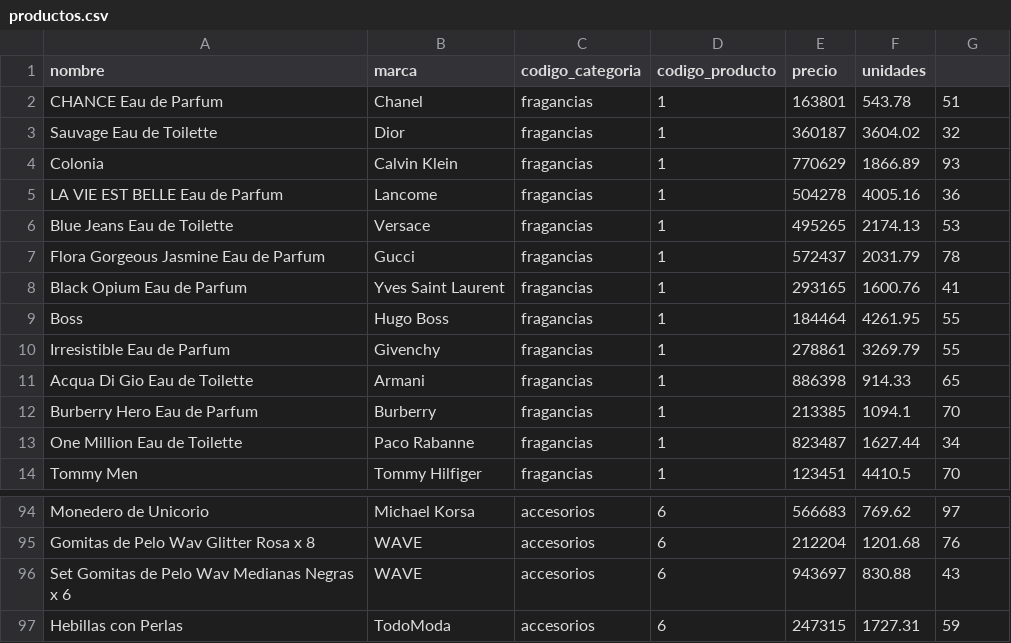
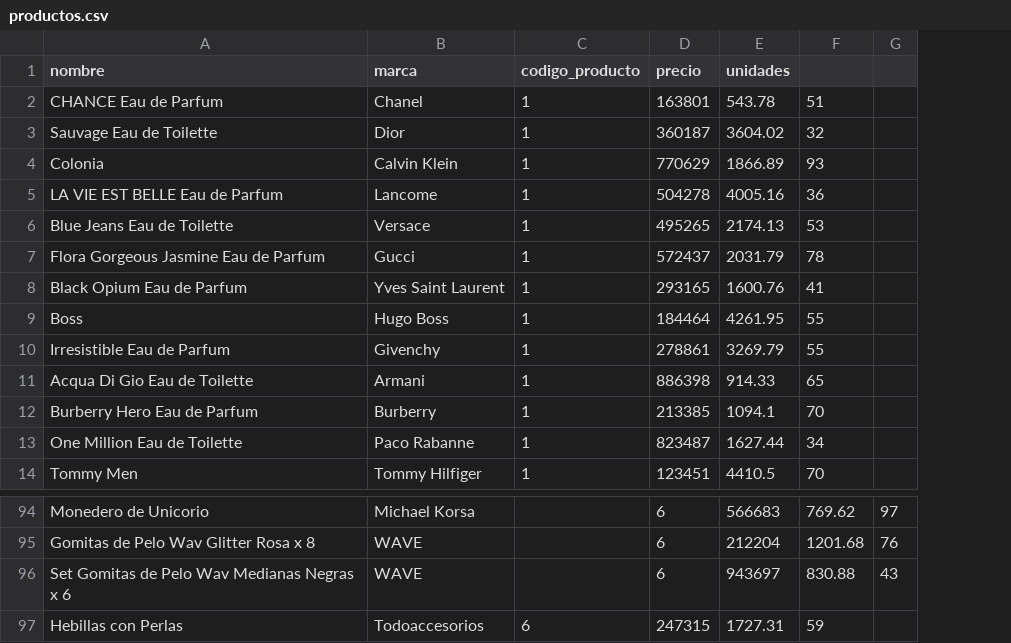
Before and after one commit to nperrone/LasSuperNenas, a CSV file: data/productos.csv, drawn as a sheet; only a part is shown, gaps mark what is left out; removed rows and columns are numbered as before the commit, all else as after; the diff covers the shown part only; the diff names each change by its address in the sheet, - before the commit and + after, or states it on an @@ line.

Commit message:
cambio productos

```diff
--- a/data/productos.csv
+++ b/data/productos.csv
-column C (codigo_categoria), rows 2-14: all fragancias; rows 94-97: all accesorios
+column G, rows 94-96: 97 | 76 | 43
-C94:C96 (codigo_producto): 6
+C94:C96 (codigo_producto): (empty)
-D94 (precio): 566683
+D94 (precio): 6
-E94 (unidades): 769.62
+E94 (unidades): 566683
-F94: 97
+F94: 769.62
-D95 (precio): 212204
+D95 (precio): 6
-E95 (unidades): 1201.68
+E95 (unidades): 212204
-F95: 76
+F95: 1201.68
-D96 (precio): 943697
+D96 (precio): 6
-E96 (unidades): 830.88
+E96 (unidades): 943697
-F96: 43
+F96: 830.88
-B97 (marca): TodoModa
+B97 (marca): Todoaccesorios
```
Also changed, not shown: 37 edited cells elsewhere in this file.
